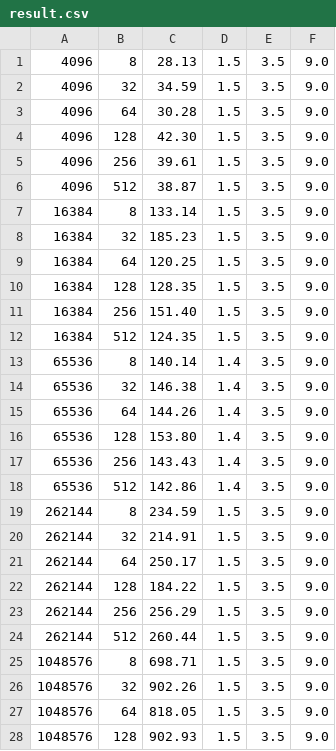
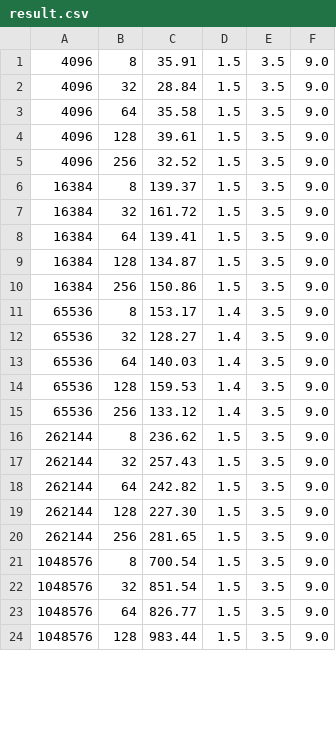
Before and after one commit to rachelx000/CS575ProjectArchive, a CSV file: Project6/result.csv, drawn as a sheet; only a part is shown; the diff covers the shown part only.

Commit message:
Update Project #6

```diff
--- a/Project6/result.csv
+++ b/Project6/result.csv
@@ -1,28 +1,24 @@
-    4096 ,      8 ,      28.13 ,     1.5 ,     3.5 ,     9.0
-    4096 ,     32 ,      34.59 ,     1.5 ,     3.5 ,     9.0
-    4096 ,     64 ,      30.28 ,     1.5 ,     3.5 ,     9.0
-    4096 ,    128 ,      42.30 ,     1.5 ,     3.5 ,     9.0
-    4096 ,    256 ,      39.61 ,     1.5 ,     3.5 ,     9.0
-    4096 ,    512 ,      38.87 ,     1.5 ,     3.5 ,     9.0
-   16384 ,      8 ,     133.14 ,     1.5 ,     3.5 ,     9.0
-   16384 ,     32 ,     185.23 ,     1.5 ,     3.5 ,     9.0
-   16384 ,     64 ,     120.25 ,     1.5 ,     3.5 ,     9.0
-   16384 ,    128 ,     128.35 ,     1.5 ,     3.5 ,     9.0
-   16384 ,    256 ,     151.40 ,     1.5 ,     3.5 ,     9.0
-   16384 ,    512 ,     124.35 ,     1.5 ,     3.5 ,     9.0
-   65536 ,      8 ,     140.14 ,     1.4 ,     3.5 ,     9.0
-   65536 ,     32 ,     146.38 ,     1.4 ,     3.5 ,     9.0
-   65536 ,     64 ,     144.26 ,     1.4 ,     3.5 ,     9.0
-   65536 ,    128 ,     153.80 ,     1.4 ,     3.5 ,     9.0
-   65536 ,    256 ,     143.43 ,     1.4 ,     3.5 ,     9.0
-   65536 ,    512 ,     142.86 ,     1.4 ,     3.5 ,     9.0
-  262144 ,      8 ,     234.59 ,     1.5 ,     3.5 ,     9.0
-  262144 ,     32 ,     214.91 ,     1.5 ,     3.5 ,     9.0
-  262144 ,     64 ,     250.17 ,     1.5 ,     3.5 ,     9.0
-  262144 ,    128 ,     184.22 ,     1.5 ,     3.5 ,     9.0
-  262144 ,    256 ,     256.29 ,     1.5 ,     3.5 ,     9.0
-  262144 ,    512 ,     260.44 ,     1.5 ,     3.5 ,     9.0
- 1048576 ,      8 ,     698.71 ,     1.5 ,     3.5 ,     9.0
- 1048576 ,     32 ,     902.26 ,     1.5 ,     3.5 ,     9.0
- 1048576 ,     64 ,     818.05 ,     1.5 ,     3.5 ,     9.0
- 1048576 ,    128 ,     902.93 ,     1.5 ,     3.5 ,     9.0
+    4096 ,      8 ,      35.91 ,     1.5 ,     3.5 ,     9.0
+    4096 ,     32 ,      28.84 ,     1.5 ,     3.5 ,     9.0
+    4096 ,     64 ,      35.58 ,     1.5 ,     3.5 ,     9.0
+    4096 ,    128 ,      39.61 ,     1.5 ,     3.5 ,     9.0
+    4096 ,    256 ,      32.52 ,     1.5 ,     3.5 ,     9.0
+   16384 ,      8 ,     139.37 ,     1.5 ,     3.5 ,     9.0
+   16384 ,     32 ,     161.72 ,     1.5 ,     3.5 ,     9.0
+   16384 ,     64 ,     139.41 ,     1.5 ,     3.5 ,     9.0
+   16384 ,    128 ,     134.87 ,     1.5 ,     3.5 ,     9.0
+   16384 ,    256 ,     150.86 ,     1.5 ,     3.5 ,     9.0
+   65536 ,      8 ,     153.17 ,     1.4 ,     3.5 ,     9.0
+   65536 ,     32 ,     128.27 ,     1.4 ,     3.5 ,     9.0
+   65536 ,     64 ,     140.03 ,     1.4 ,     3.5 ,     9.0
+   65536 ,    128 ,     159.53 ,     1.4 ,     3.5 ,     9.0
+   65536 ,    256 ,     133.12 ,     1.4 ,     3.5 ,     9.0
+  262144 ,      8 ,     236.62 ,     1.5 ,     3.5 ,     9.0
+  262144 ,     32 ,     257.43 ,     1.5 ,     3.5 ,     9.0
+  262144 ,     64 ,     242.82 ,     1.5 ,     3.5 ,     9.0
+  262144 ,    128 ,     227.30 ,     1.5 ,     3.5 ,     9.0
+  262144 ,    256 ,     281.65 ,     1.5 ,     3.5 ,     9.0
+ 1048576 ,      8 ,     700.54 ,     1.5 ,     3.5 ,     9.0
+ 1048576 ,     32 ,     851.54 ,     1.5 ,     3.5 ,     9.0
+ 1048576 ,     64 ,     826.77 ,     1.5 ,     3.5 ,     9.0
+ 1048576 ,    128 ,     983.44 ,     1.5 ,     3.5 ,     9.0
```
Also changed, not shown: 2 removed rows and 6 edited cells elsewhere in this file, 1 other file.
